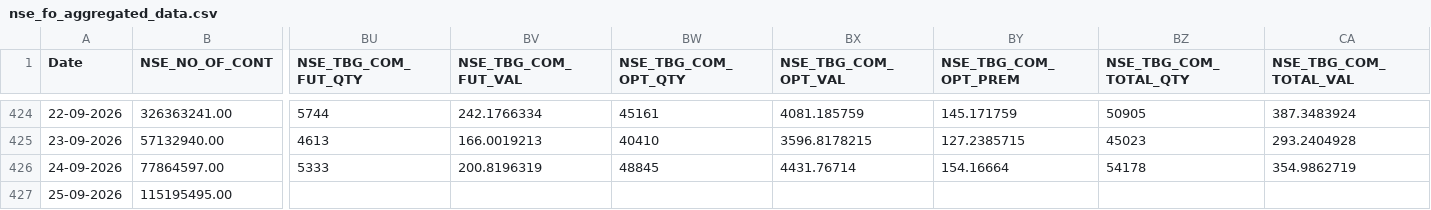
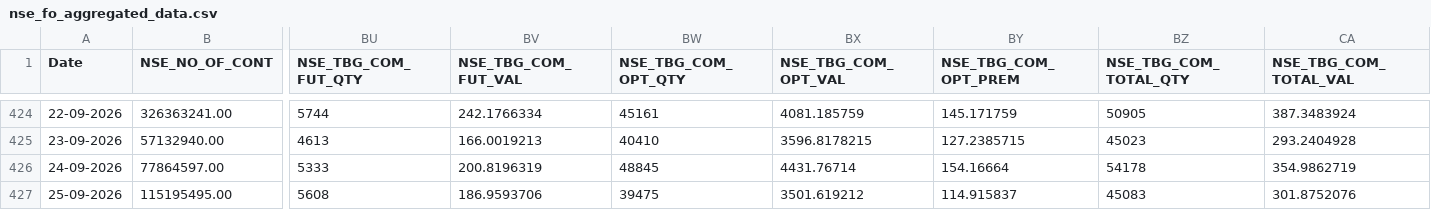
Before and after one commit to Rachitjainca/NSE-Industry-Feb-26, a CSV file: Data 1/nse_fo_aggregated_data.csv, drawn as a sheet; only a part is shown, gaps mark what is left out; the diff names each change by its address in the sheet, - before the commit and + after, or states it on an @@ line.

```diff
--- a/Data 1/nse_fo_aggregated_data.csv
+++ b/Data 1/nse_fo_aggregated_data.csv
-BU427 (NSE_TBG_COM_FUT_QTY): (empty)
+BU427 (NSE_TBG_COM_FUT_QTY): 5608
-BV427 (NSE_TBG_COM_FUT_VAL): (empty)
+BV427 (NSE_TBG_COM_FUT_VAL): 186.9593706
-BW427 (NSE_TBG_COM_OPT_QTY): (empty)
+BW427 (NSE_TBG_COM_OPT_QTY): 39475
-BX427 (NSE_TBG_COM_OPT_VAL): (empty)
+BX427 (NSE_TBG_COM_OPT_VAL): 3501.619212
-BY427 (NSE_TBG_COM_OPT_PREM): (empty)
+BY427 (NSE_TBG_COM_OPT_PREM): 114.915837
-BZ427 (NSE_TBG_COM_TOTAL_QTY): (empty)
+BZ427 (NSE_TBG_COM_TOTAL_QTY): 45083
-CA427 (NSE_TBG_COM_TOTAL_VAL): (empty)
+CA427 (NSE_TBG_COM_TOTAL_VAL): 301.8752076
```
Also changed, not shown: 2 other files.
